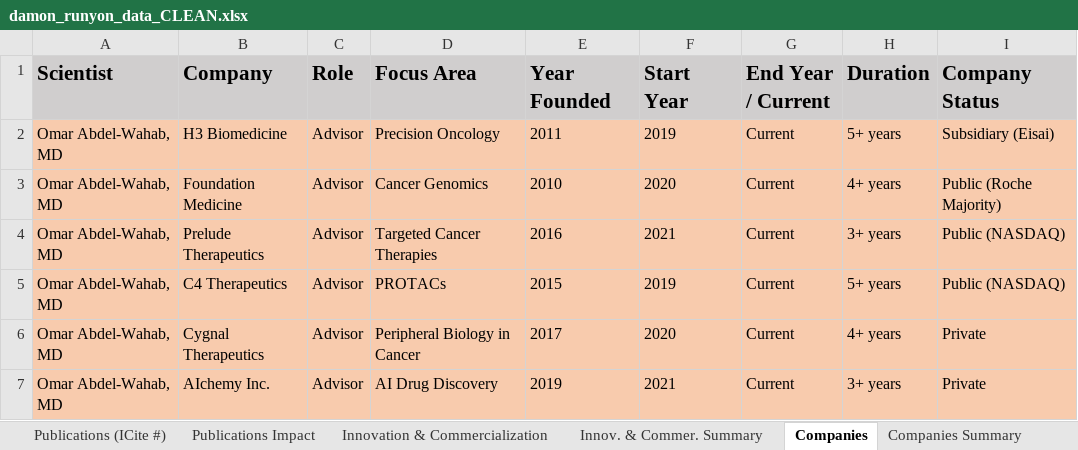
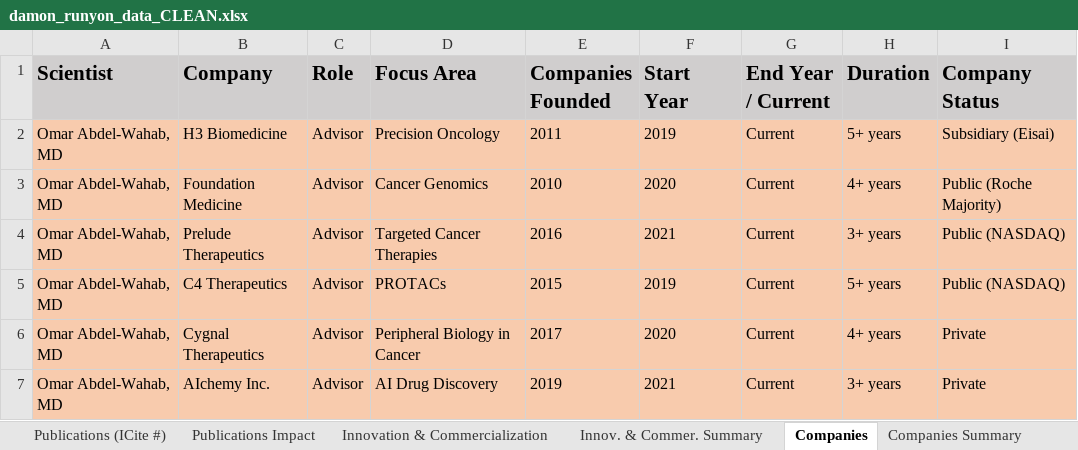
Before and after one commit to GetOnTrackBiotech/damon-runyon-dashboard, an Excel workbook: assets/damon_runyon_data_CLEAN.xlsx, sheet Companies, drawn as a sheet; only a part is shown; values as stored, in another font and other column widths than the file's, no borders; the diff names each change by its address in the sheet, - before the commit and + after, or states it on an @@ line.

Commit message:
Add files via upload

```diff
--- a/assets/damon_runyon_data_CLEAN.xlsx (sheet Companies)
+++ b/assets/damon_runyon_data_CLEAN.xlsx (sheet Companies)
-E1: Year Founded
+E1: Companies Founded
```
